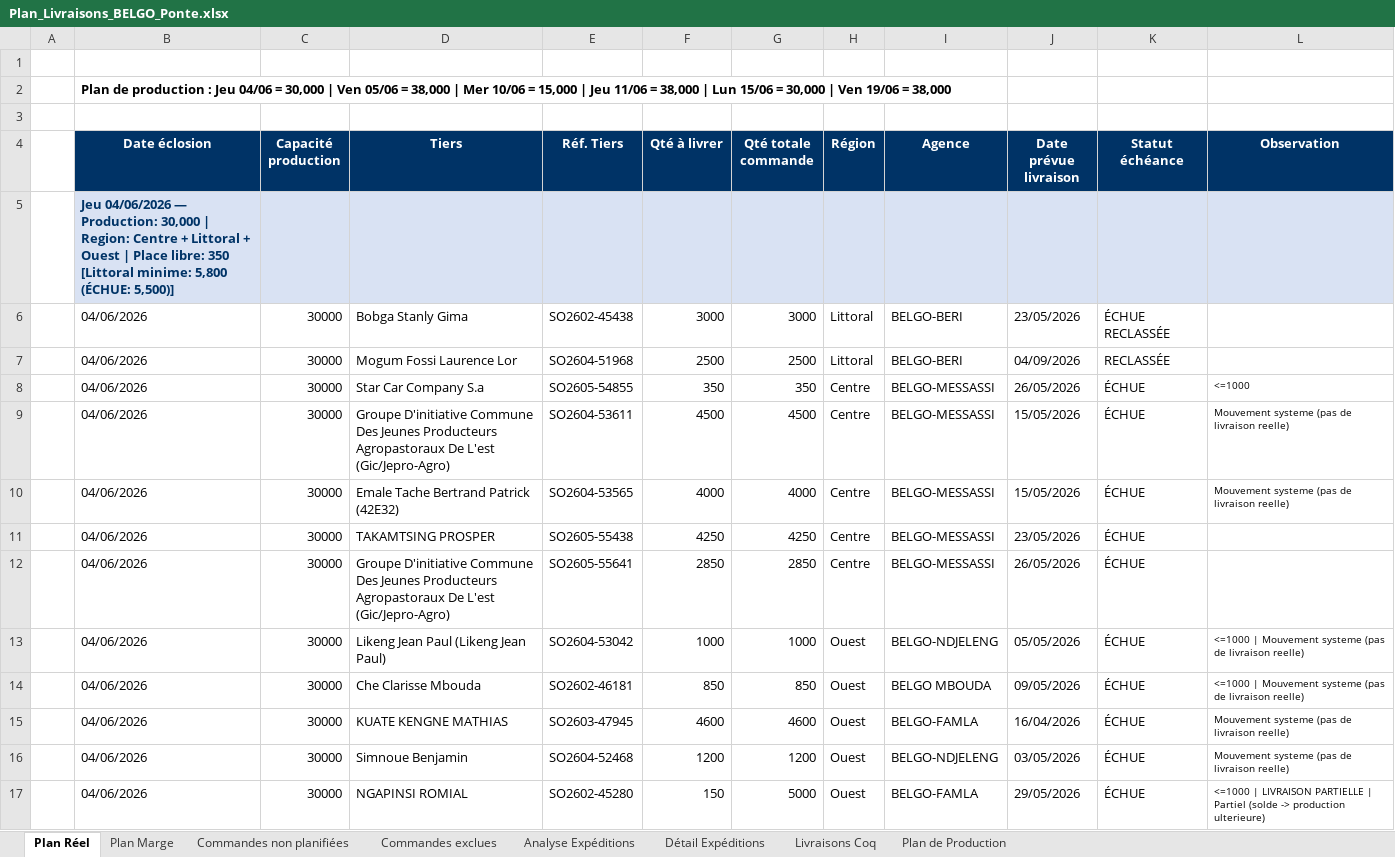
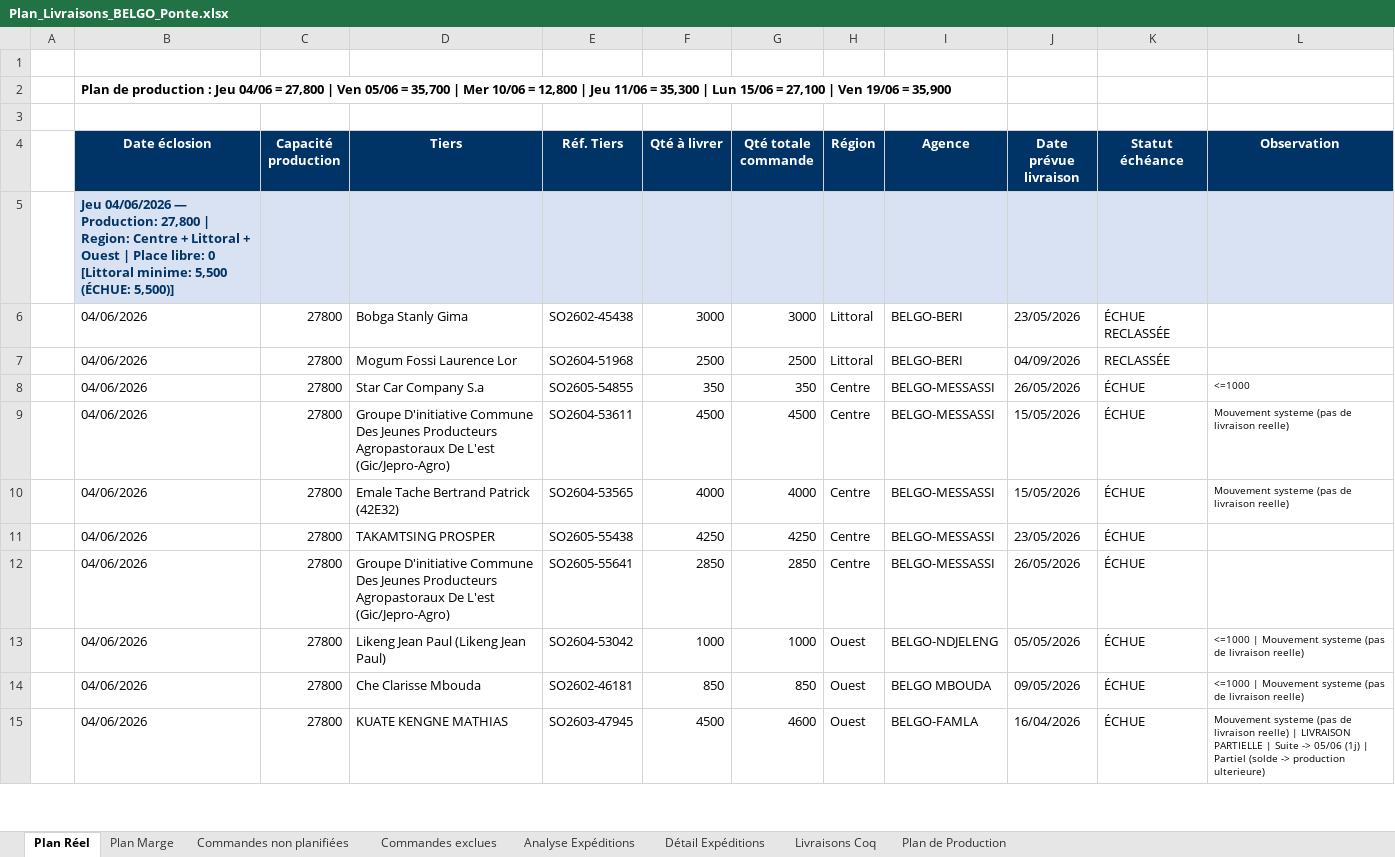
Before and after one commit to frwil/data-analysis, an Excel workbook: Prog poussin/Popo/output/Plan_Livraisons_BELGO_Ponte.xlsx, sheet Plan Réel, drawn as a sheet; only a part is shown; values as stored, in another font and other column widths than the file's, no borders; removed rows and columns are numbered as before the commit, all else as after; the diff covers the shown part only; the diff names each change by its address in the sheet, - before the commit and + after, or states it on an @@ line.

```diff
--- a/Prog poussin/Popo/output/Plan_Livraisons_BELGO_Ponte.xlsx (sheet Plan Réel)
+++ b/Prog poussin/Popo/output/Plan_Livraisons_BELGO_Ponte.xlsx (sheet Plan Réel)
-B2 (Date éclosion): …04/06 = 30,000 | Ven 05/06 = 38,000 | Mer 10/06 = 15,000 | Jeu 11/06 = 38,000 | Lun 15/06 = 30,000 | Ven 19/06 = 38,000
+B2 (Date éclosion): …04/06 = 27,800 | Ven 05/06 = 35,700 | Mer 10/06 = 12,800 | Jeu 11/06 = 35,300 | Lun 15/06 = 27,100 | Ven 19/06 = 35,900
-B5 (Date éclosion): …— Production: 30,000 | Region: Centre + Littoral + Ouest | Place libre: 350 [Littoral minime: 5,800 (ÉCHUE: 5,500)]
+B5 (Date éclosion): …— Production: 27,800 | Region: Centre + Littoral + Ouest | Place libre: 0 [Littoral minime: 5,500 (ÉCHUE: 5,500)]
-C6:C15 (Capacité production): 30000
+C6:C15 (Capacité production): 27800
-F15 (Qté à livrer): 4600
+F15 (Qté à livrer): 4500
-L15 (Observation): …livraison reelle)
+L15 (Observation): …livraison reelle) | LIVRAISON PARTIELLE | Suite -> 05/06 (1j) | Partiel (solde -> production ulterieure)
-row 16:  | 04/06/2026 | 30000 | Simnoue Benjamin | SO2604-52468 | 1200 | 1200 | Ouest | BELGO-NDJELENG | 03/05/2026 | ÉCHUE | Mouvement systeme (pas de livraison reelle)
-row 17:  | 04/06/2026 | 30000 | NGAPINSI ROMIAL | SO2602-45280 | 150 | 5000 | Ouest | BELGO-FAMLA | 29/05/2026 | ÉCHUE | <=1000 | LIVRAISON PARTIELLE | Partiel (solde -> production ulterieure)
```
Also changed, not shown: 23 added rows, 27 removed rows and 43 edited cells elsewhere in this sheet, sheet Plan Marge, sheet Commandes non planifiées, sheet Plan de Production, sheet Livraisons Coq, 1 other file.
